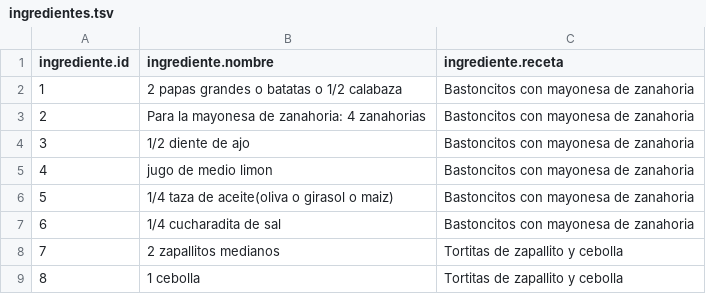
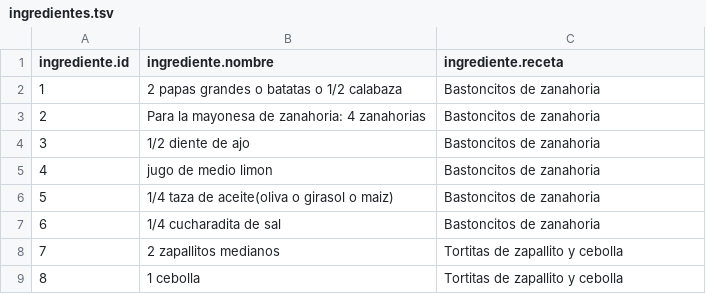
Before and after one commit to NickZt/comoencasa, a TSV file: app/src/main/assets/ingredientes.tsv, drawn as a sheet; only a part is shown.

Commit message:
Base de datos conectada en Galeria de Recetas.

```diff
--- a/app/src/main/assets/ingredientes.tsv
+++ b/app/src/main/assets/ingredientes.tsv
@@ -1,8 +1,8 @@
 ingrediente.id	ingrediente.nombre	ingrediente.receta
-1	2 papas grandes o batatas o 1/2 calabaza	Bastoncitos con mayonesa de zanahoria
-2	 Para la mayonesa de zanahoria: 4 zanahorias	Bastoncitos con mayonesa de zanahoria
-3	1/2 diente de ajo	Bastoncitos con mayonesa de zanahoria
-4	jugo de medio limon	Bastoncitos con mayonesa de zanahoria
-5	1/4 taza de aceite(oliva o girasol o maiz)	Bastoncitos con mayonesa de zanahoria
-6	1/4 cucharadita de sal	Bastoncitos con mayonesa de zanahoria
+1	2 papas grandes o batatas o 1/2 calabaza	Bastoncitos de zanahoria
+2	 Para la mayonesa de zanahoria: 4 zanahorias	Bastoncitos de zanahoria
+3	1/2 diente de ajo	Bastoncitos de zanahoria
+4	jugo de medio limon	Bastoncitos de zanahoria
+5	1/4 taza de aceite(oliva o girasol o maiz)	Bastoncitos de zanahoria
+6	1/4 cucharadita de sal	Bastoncitos de zanahoria
 7	2 zapallitos medianos	Tortitas de zapallito y cebolla
```
Also changed, not shown: app/src/main/assets/info_nutricional.tsv, app/src/main/assets/pasos.tsv, 40 other files.
